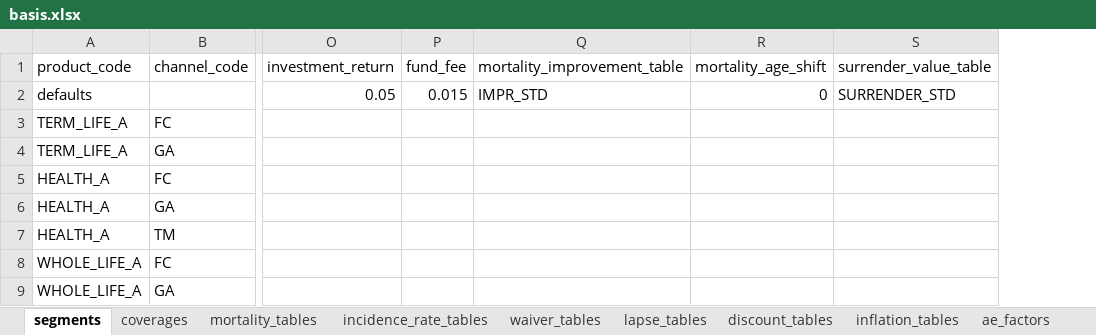
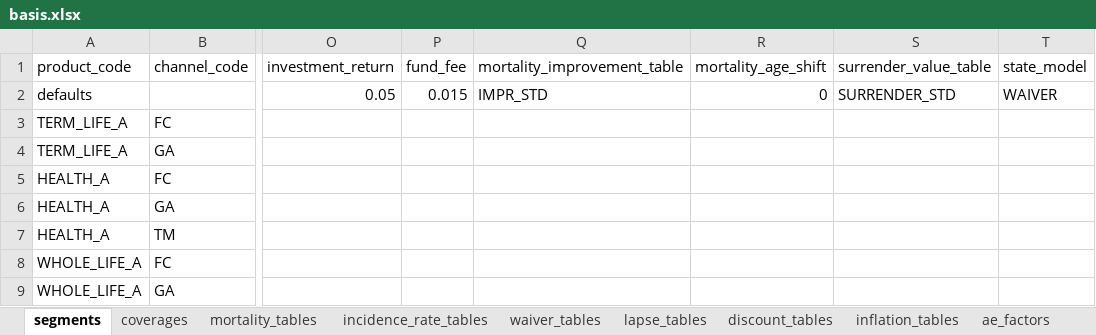
Before and after one commit to seokhoonj/fastcashflow, an Excel workbook: examples/data/basis.xlsx, sheet segments, drawn as a sheet; only a part is shown, gaps mark what is left out; values as stored, in another font and other column widths than the file's, no borders; the diff names each change by its address in the sheet, - before the commit and + after, or states it on an @@ line.

Commit message:
chore: make state_model=WAIVER explicit in the example basis
examples/data/basis.xlsx relied on the implicit `waiver_table` -> `WAIVER_MODEL`
fallback; declare `state_model=WAIVER` on the segments defaults row, matching the
bundled sample. Behaviour-neutral -- the same WAIVER state model was already
applied (543 tests pass).

```diff
--- a/examples/data/basis.xlsx (sheet segments)
+++ b/examples/data/basis.xlsx (sheet segments)
+column T (state_model), row 2: WAIVER
```
